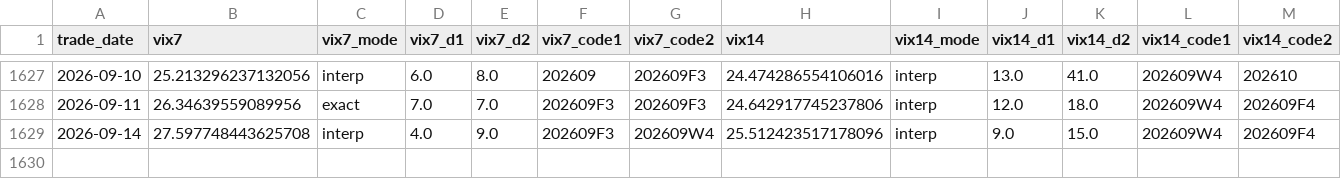
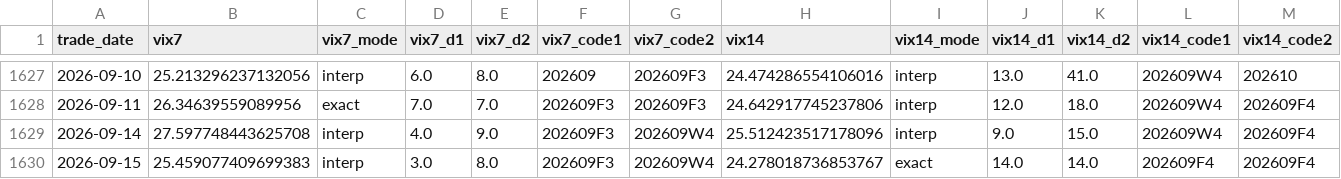
Before and after one commit to miYuz/taifex-vix, a CSV file: data/vix_txo_daily.csv, drawn as a sheet; only a part is shown, gaps mark what is left out; rows hold the shown columns only; the diff names each change by its address in the sheet, - before the commit and + after, or states it on an @@ line.

```diff
--- a/data/vix_txo_daily.csv
+++ b/data/vix_txo_daily.csv
+row 1630: 2026-09-15 | 25.459077409699383 | interp | 3.0 | 8.0 | 202609F3 | 202609W4 | 24.278018736853767 | exact | 14.0 | 14.0 | 202609F4 | 202609F4
```
Also changed, not shown: 3 other files.
